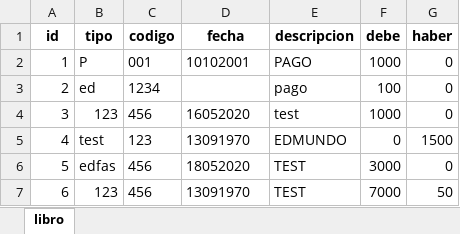
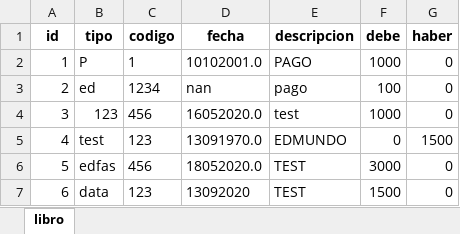
Before and after one commit to edfasano70/contapiso, an Excel workbook: xls/libro.xlsx, sheet libro, drawn as a sheet; values as stored, in another font and other column widths than the file's, no borders; the diff names each change by its address in the sheet, - before the commit and + after, or states it on an @@ line.

```diff
--- a/xls/libro.xlsx (sheet libro)
+++ b/xls/libro.xlsx (sheet libro)
-C2 (codigo): 001
+C2 (codigo): 1
-D2 (fecha): 10102001
+D2 (fecha): 10102001.0
-D3 (fecha): (empty)
+D3 (fecha): nan
-D4 (fecha): 16052020
+D4 (fecha): 16052020.0
-D5 (fecha): 13091970
+D5 (fecha): 13091970.0
-D6 (fecha): 18052020
+D6 (fecha): 18052020.0
-B7 (tipo): 123
+B7 (tipo): data
-C7 (codigo): 456
+C7 (codigo): 123
-D7 (fecha): 13091970
+D7 (fecha): 13092020
-F7 (debe): 7000
+F7 (debe): 1500
-G7 (haber): 50
+G7 (haber): 0
```
Also changed, not shown: 6 other files.
